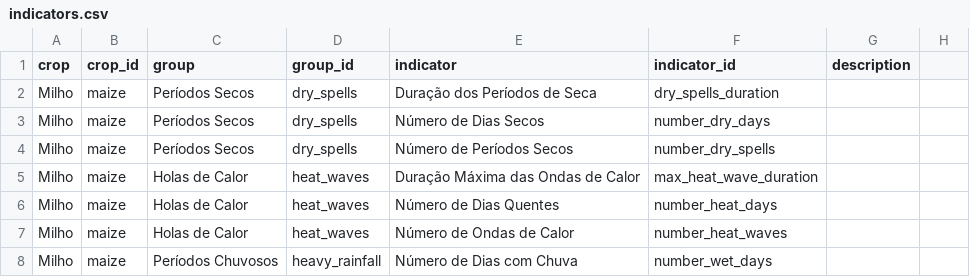
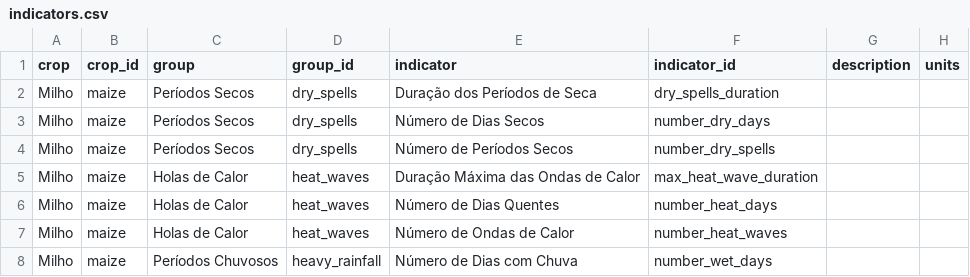
Before and after one commit to CIAT-DAPA/usaid_forecast_web, a CSV file: src/CIAT.DAPA.USAID.Forecast.Web/Data/indicators.csv, drawn as a sheet; only a part is shown; the diff names each change by its address in the sheet, - before the commit and + after, or states it on an @@ line.

Commit message:
added units when user clicks on map into indicators

```diff
--- a/src/CIAT.DAPA.USAID.Forecast.Web/Data/indicators.csv
+++ b/src/CIAT.DAPA.USAID.Forecast.Web/Data/indicators.csv
-H1: (empty)
+H1: units
```
Also changed, not shown: 3 other files.
